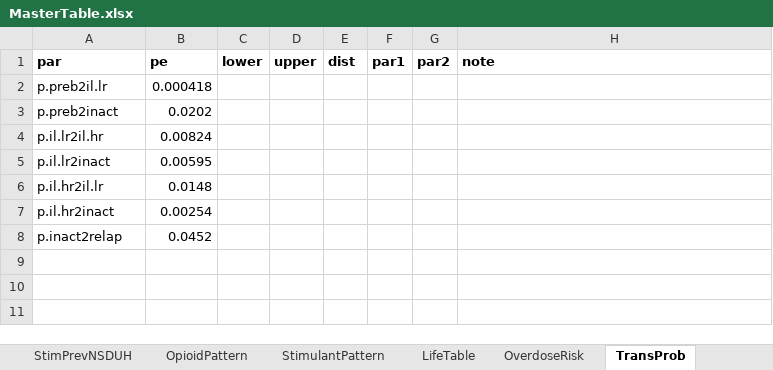
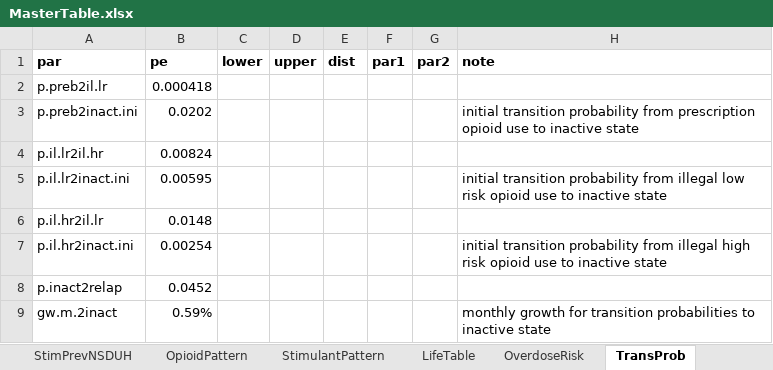
Before and after one commit to pph-collective/profound-model, an Excel workbook: Inputs/MasterTable.xlsx, sheet TransProb, drawn as a sheet; values as stored, in another font and other column widths than the file's, no borders; the diff names each change by its address in the sheet, - before the commit and + after, or states it on an @@ line.

```diff
--- a/Inputs/MasterTable.xlsx (sheet TransProb)
+++ b/Inputs/MasterTable.xlsx (sheet TransProb)
-A3 (par): p.preb2inact
+A3 (par): p.preb2inact.ini
-H3 (note): (empty)
+H3 (note): initial transition probability from prescription opioid use to inactive state
-A5 (par): p.il.lr2inact
+A5 (par): p.il.lr2inact.ini
-H5 (note): (empty)
+H5 (note): initial transition probability from illegal low risk opioid use to inactive state
-A7 (par): p.il.hr2inact
+A7 (par): p.il.hr2inact.ini
-H7 (note): (empty)
+H7 (note): initial transition probability from illegal high risk opioid use to inactive state
+row 9: gw.m.2inact | 0.59% |  |  |  |  |  | monthly growth for transition probabilities to inactive state
```
Also changed, not shown: sheet DecisionTree, sheet CalibPar, sheet Mortality, sheet NxKit, sheet OpioidPattern, sheet OverdoseRisk, other sheet tabs, formulas that keep their value, 15 other files.
